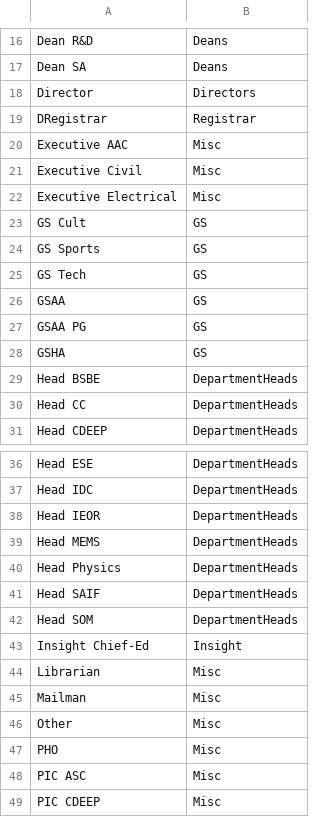
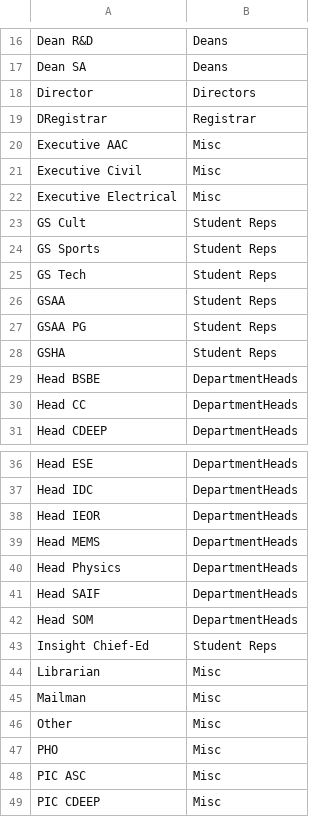
Before and after one commit to deepakdilipkumar/StudentNotices, a CSV file: data/level1to2.csv, drawn as a sheet; only a part is shown, gaps mark what is left out.

Commit message:
Minor changes: Grouped Insight and GS's as student reps, changed acad year to start from May instead of April, save graphs to png

```diff
--- a/data/level1to2.csv
+++ b/data/level1to2.csv
@@ -22,8 +22,8 @@ Executive Civil,Misc
 Executive Electrical,Misc
-GS Cult,GS
-GS Sports,GS
-GS Tech,GS
-GSAA,GS
-GSAA PG,GS
-GSHA,GS
+GS Cult,Student Reps
+GS Sports,Student Reps
+GS Tech,Student Reps
+GSAA,Student Reps
+GSAA PG,Student Reps
+GSHA,Student Reps
 Head BSBE,DepartmentHeads
@@ -42,3 +42,3 @@ Head SAIF,DepartmentHeads
 Head SOM,DepartmentHeads
-Insight Chief-Ed,Insight
+Insight Chief-Ed,Student Reps
 Librarian,Misc
```
Also changed, not shown: 4 other files.
